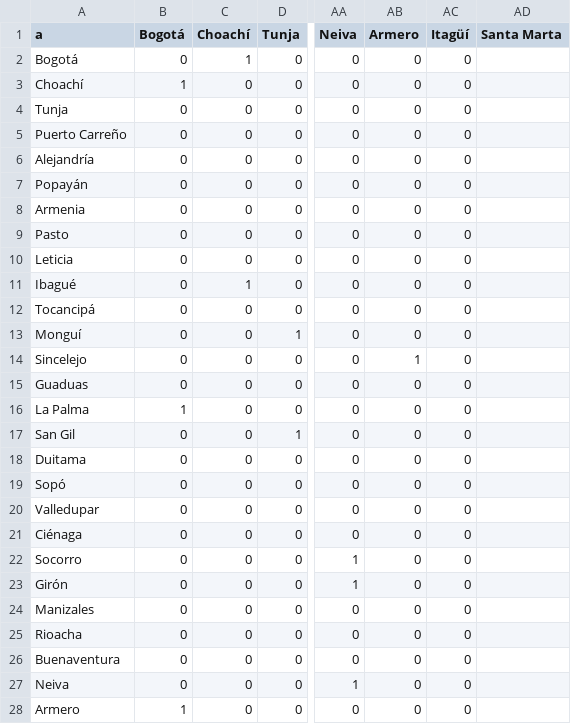
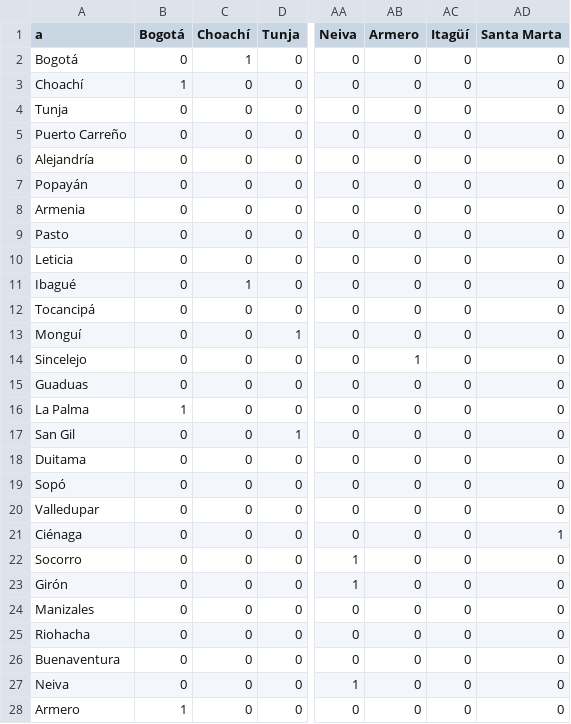
Before and after one commit to Saregom/ciencias2, a CSV file: RutaMasCortaMunicipos/Conexiones.csv, drawn as a sheet; only a part is shown, gaps mark what is left out; the diff covers the shown part only; the diff names each change by its address in the sheet, - before the commit and + after, or states it on an @@ line.

Commit message:
Agregar a maceo y cambiar rioacha

```diff
--- a/RutaMasCortaMunicipos/Conexiones.csv
+++ b/RutaMasCortaMunicipos/Conexiones.csv
-AD2:AD20 (Santa Marta): (empty)
+AD2:AD20 (Santa Marta): 0
-AD21 (Santa Marta): (empty)
+AD21 (Santa Marta): 1
-AD22:AD28 (Santa Marta): (empty)
+AD22:AD28 (Santa Marta): 0
-A25 (a): Rioacha
+A25 (a): Riohacha
```
Also changed, not shown: 1 added row and 2 edited cells elsewhere in this file, 1 other file.
